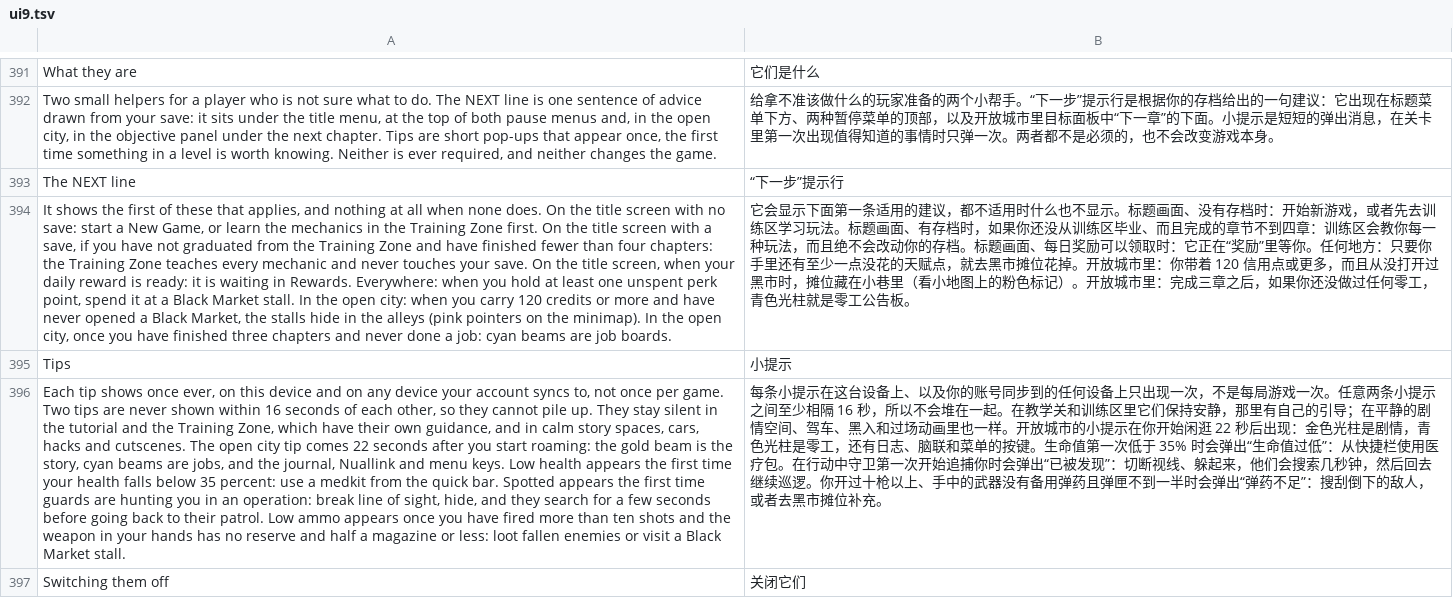
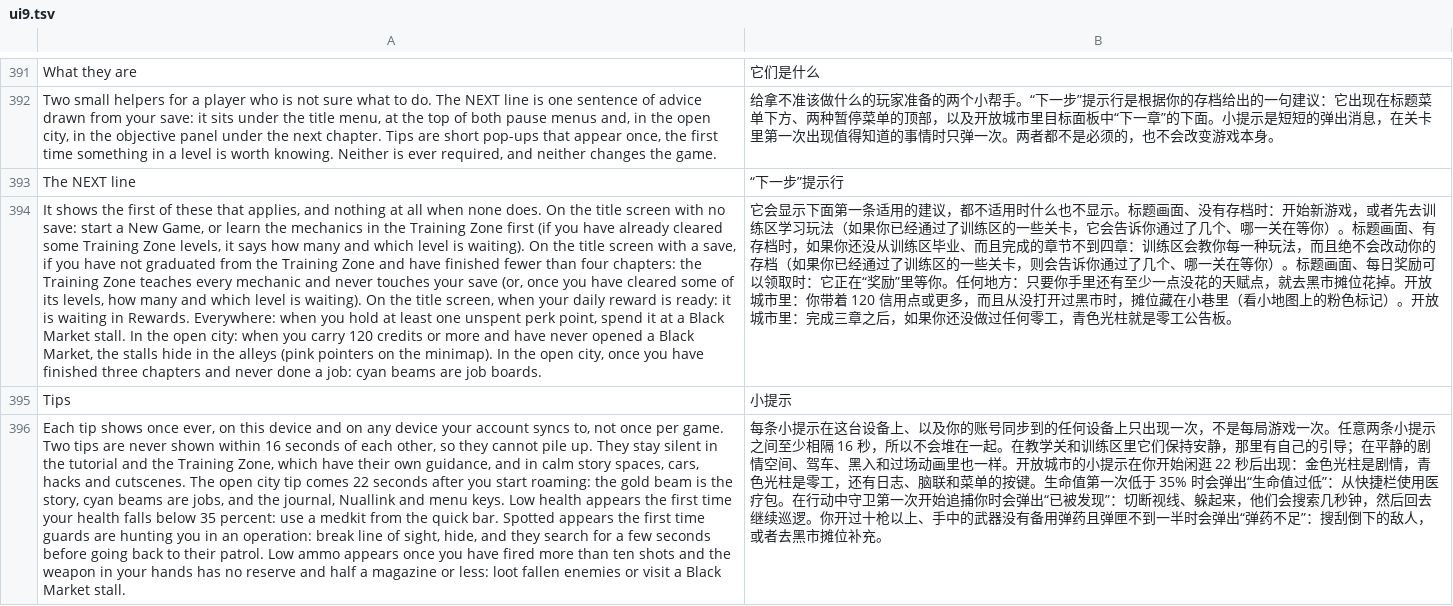
Before and after one commit to winsontian254-dotcom/NEON_VIENS, a TSV file: i18n/zh/ui9.tsv, drawn as a sheet; only a part is shown, gaps mark what is left out; the shorter side is filled out with more unchanged rows; the diff names each change by its address in the sheet, - before the commit and + after, or states it on an @@ line.

```diff
--- a/i18n/zh/ui9.tsv
+++ b/i18n/zh/ui9.tsv
-A394: …Training Zone first. On the title screen with a save, if you have not graduated from the Training Zone and have finished fewer than four chapters: the Training Zone teaches every mechanic and never touches your save. On the…
+A394: …Training Zone first (if you have already cleared some Training Zone levels, it says how many and which level is waiting). On the title screen with a save, if you have not graduated from the Training Zone and have finished fewer than four chapters: the Training Zone teaches every mechanic and never touches your save (or, once you have cleared some of its levels, how many and which level is waiting). On the…
-B394: …学习玩法。标题画面、有存档时，如果你还没从训练区毕业、而且完成的章节不到四章：训练区会教你每一种玩法，而且绝不会改动你的存档。标题画…
+B394: …学习玩法（如果你已经通过了训练区的一些关卡，它会告诉你通过了几个、哪一关在等你）。标题画面、有存档时，如果你还没从训练区毕业、而且完成的章节不到四章：训练区会教你每一种玩法，而且绝不会改动你的存档（如果你已经通过了训练区的一些关卡，则会告诉你通过了几个、哪一关在等你）。标题画…
```
Also changed, not shown: 9 other files.
